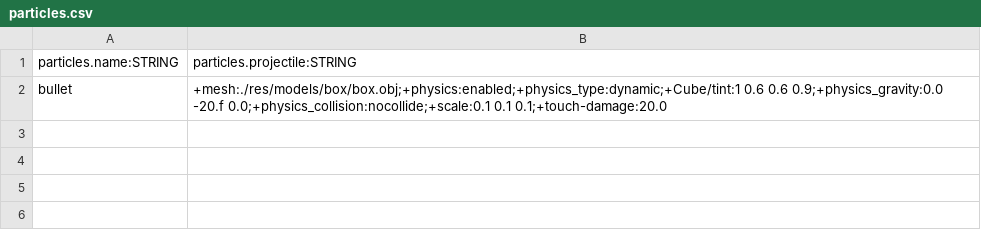
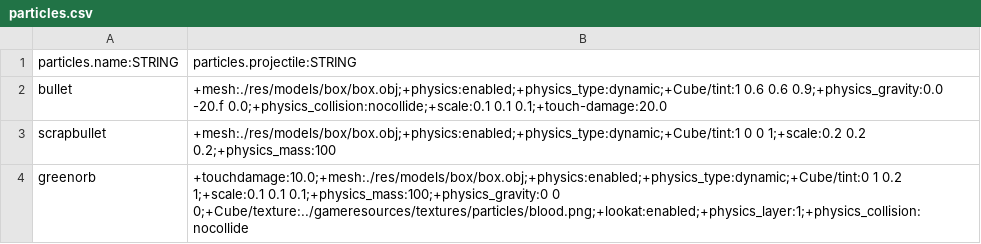
Before and after one commit to BradfordMedeiros/afterworld, a CSV file: data/particles.csv, drawn as a sheet; the diff names each change by its address in the sheet, - before the commit and + after, or states it on an @@ line.

```diff
--- a/data/particles.csv
+++ b/data/particles.csv
+row 3: scrapbullet | +mesh:./res/models/box/box.obj;+physics:enabled;+physics_type:dynamic;+Cube/tint:1 0 0 1;+scale:0.2 0.2 0.2;+physics_mass:100
+row 4: greenorb | +touchdamage:10.0;+mesh:./res/models/box/box.obj;+physics:enabled;+physics_type:dynamic;+Cube/tint:0 1 0.2 1;+scale:0.1 0.1 0.1;+physics_mass:100;+physics_gravity:0 0 0;+Cube/texture:../gameresources/textures/particles/blood.png;+lookat:enabled;+physics_layer:1;+physics_collision:nocollide
```
Also changed, not shown: data/guns.csv, data/traits.csv, 10 other files.
